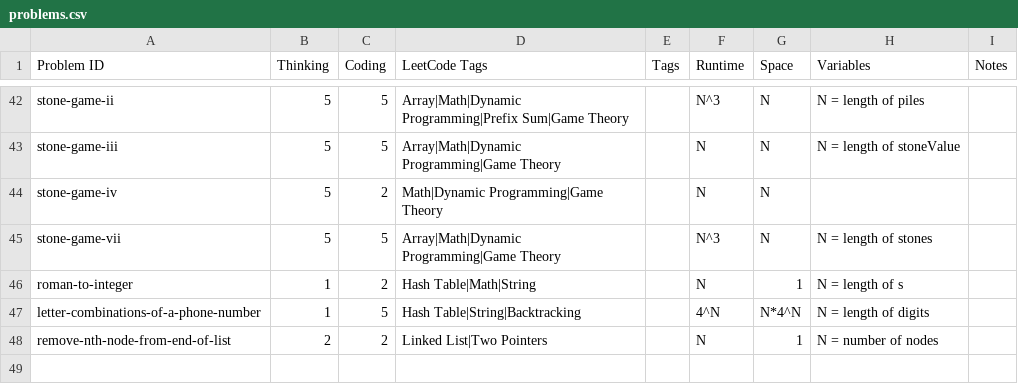
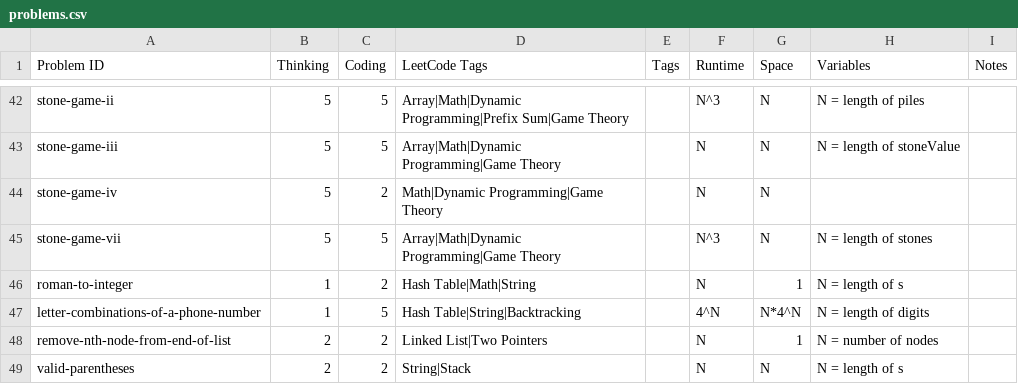
Before and after one commit to charleslien/leetcode, a CSV file: public/problems.csv, drawn as a sheet; only a part is shown, gaps mark what is left out.

Commit message:
Update problems.csv

```diff
--- a/public/problems.csv
+++ b/public/problems.csv
@@ -48 +48,2 @@ letter-combinations-of-a-phone-number,1,5,Hash Table|String|Backtracking,,4^N,N*
 remove-nth-node-from-end-of-list,2,2,Linked List|Two Pointers,,N,1,N = number of nodes,
+valid-parentheses,2,2,String|Stack,,N,N,N = length of s,
```
